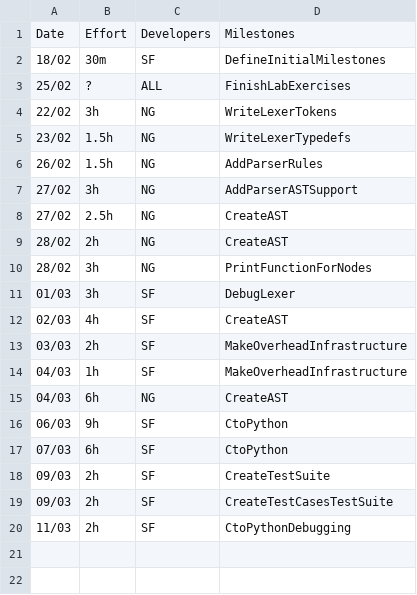
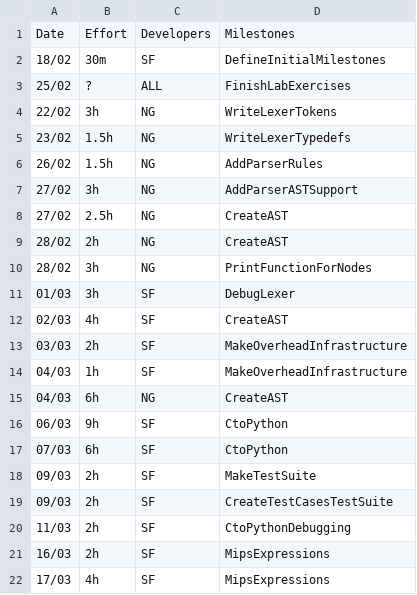
Before and after one commit to seb-fenton/C-Compiler, a CSV file: management/effort-log.csv, drawn as a sheet.

Commit message:
management update

```diff
--- a/management/effort-log.csv
+++ b/management/effort-log.csv
@@ -17,4 +17,6 @@ Date,Effort,Developers,Milestones
 07/03,6h,SF,CtoPython
-09/03,2h,SF,CreateTestSuite
+09/03,2h,SF,MakeTestSuite
 09/03,2h,SF,CreateTestCasesTestSuite
 11/03,2h,SF,CtoPythonDebugging
+16/03,2h,SF,MipsExpressions
+17/03,4h,SF,MipsExpressions
```
Also changed, not shown: management/milestones.csv.
